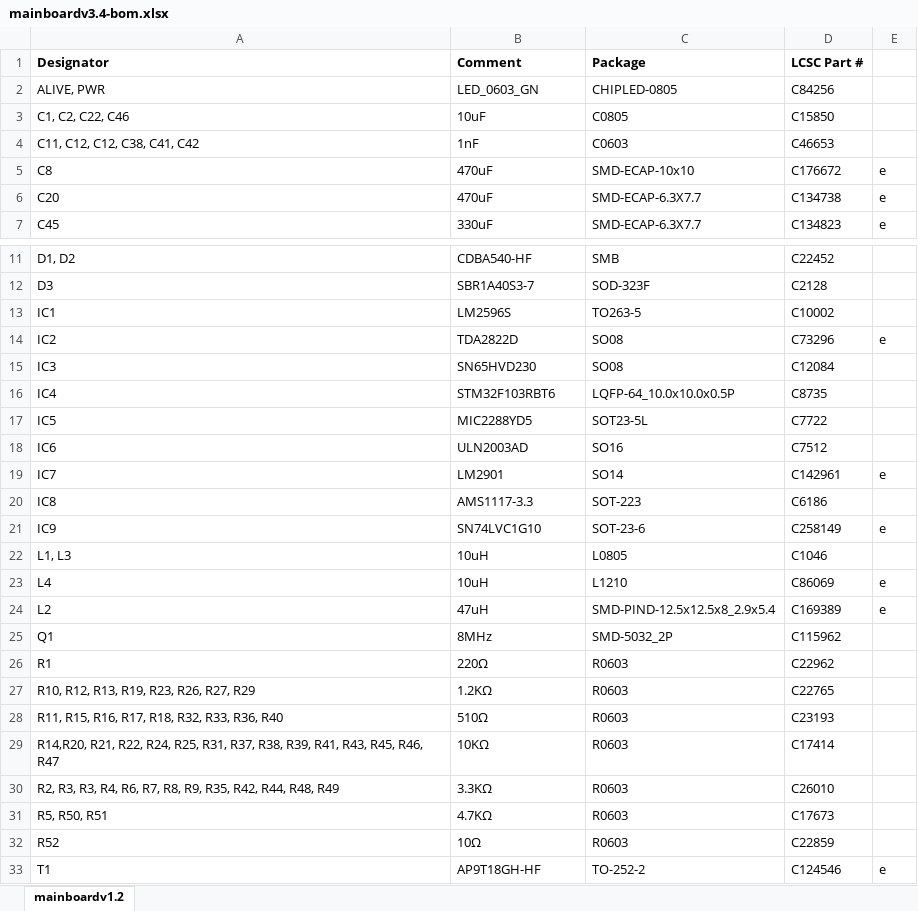
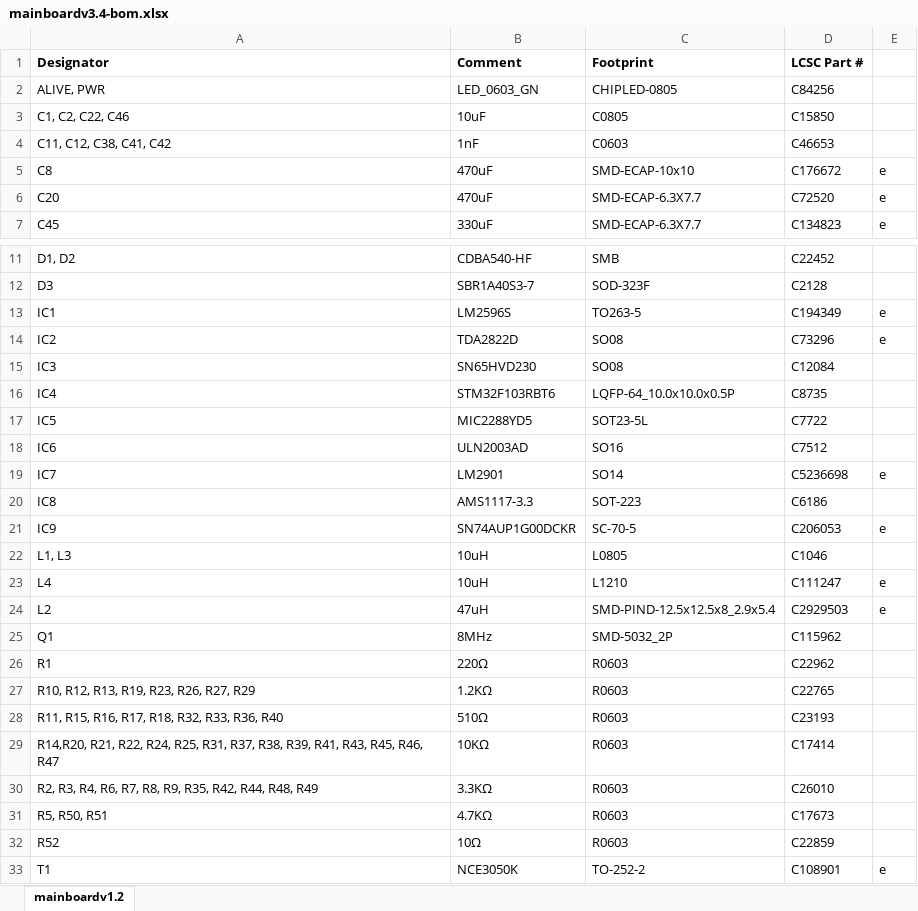
Before and after one commit to jsphuebner/inverter-hardware, an Excel workbook: gerber/mainboardv3.4-bom.xlsx, sheet mainboardv1.2, drawn as a sheet; only a part is shown, gaps mark what is left out; values as stored, in another font and other column widths than the file's, no borders; table styles not drawn; the diff names each change by its address in the sheet, - before the commit and + after, or states it on an @@ line.

```diff
--- a/gerber/mainboardv3.4-bom.xlsx (sheet mainboardv1.2)
+++ b/gerber/mainboardv3.4-bom.xlsx (sheet mainboardv1.2)
-C1: Package
+C1: Footprint
-A4 (Designator): C11, C12, C12, C38, C41, C42
+A4 (Designator): C11, C12, C38, C41, C42
-D6 (LCSC Part #): C134738
+D6 (LCSC Part #): C72520
-D13 (LCSC Part #): C10002
+D13 (LCSC Part #): C194349
-E13: (empty)
+E13: e
-D19 (LCSC Part #): C142961
+D19 (LCSC Part #): C5236698
-B21 (Comment): SN74LVC1G10
+B21 (Comment): SN74AUP1G00DCKR
-C21 (Footprint): SOT-23-6
+C21 (Footprint): SC-70-5
-D21 (LCSC Part #): C258149
+D21 (LCSC Part #): C206053
-D23 (LCSC Part #): C86069
+D23 (LCSC Part #): C111247
-D24 (LCSC Part #): C169389
+D24 (LCSC Part #): C2929503
-A30 (Designator): R2, R3, R3, R4, R6,…
+A30 (Designator): R2, R3, R4, R6,…
-B33 (Comment): AP9T18GH-HF
+B33 (Comment): NCE3050K
-D33 (LCSC Part #): C124546
+D33 (LCSC Part #): C108901
```
Also changed, not shown: gerber/mainboardv3.4-plc.xlsx, 25 other files.
